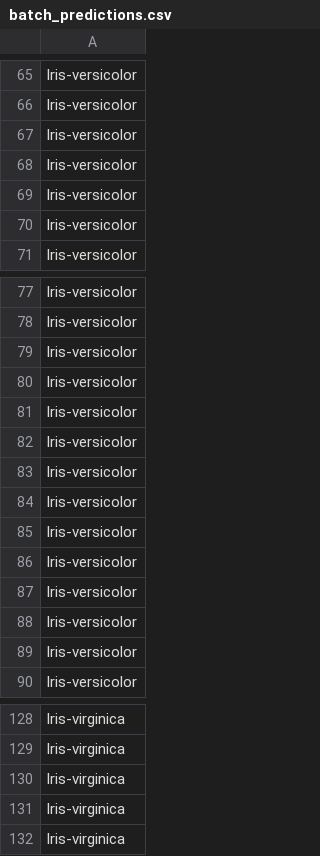
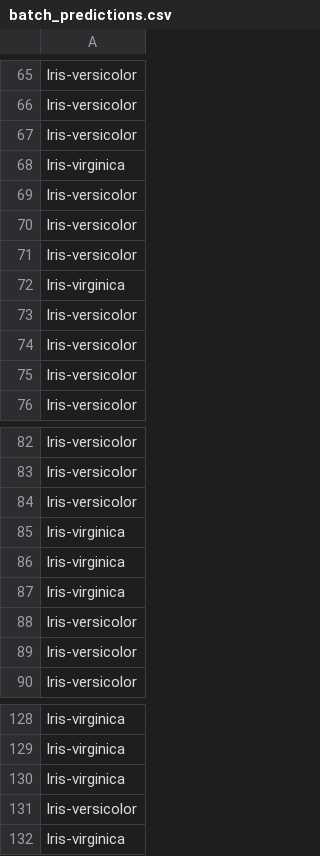
Before and after one commit to devs-cloud/python_ml, a CSV file: data/batch_predictions.csv, drawn as a sheet; only a part is shown, gaps mark what is left out.

Commit message:
Modifying tests to adapt to default bias value

```diff
--- a/data/batch_predictions.csv
+++ b/data/batch_predictions.csv
@@ -67,2 +67,7 @@ Iris-versicolor
 Iris-versicolor
+Iris-virginica
+Iris-versicolor
+Iris-versicolor
+Iris-versicolor
+Iris-virginica
 Iris-versicolor
@@ -79,10 +84,5 @@ Iris-versicolor
 Iris-versicolor
-Iris-versicolor
-Iris-versicolor
-Iris-versicolor
-Iris-versicolor
-Iris-versicolor
-Iris-versicolor
-Iris-versicolor
-Iris-versicolor
+Iris-virginica
+Iris-virginica
+Iris-virginica
 Iris-versicolor
@@ -130,3 +130,3 @@ Iris-virginica
 Iris-virginica
-Iris-virginica
+Iris-versicolor
 Iris-virginica
```
Also changed, not shown: data/batch_predictions_lr.csv, 1 other file.
